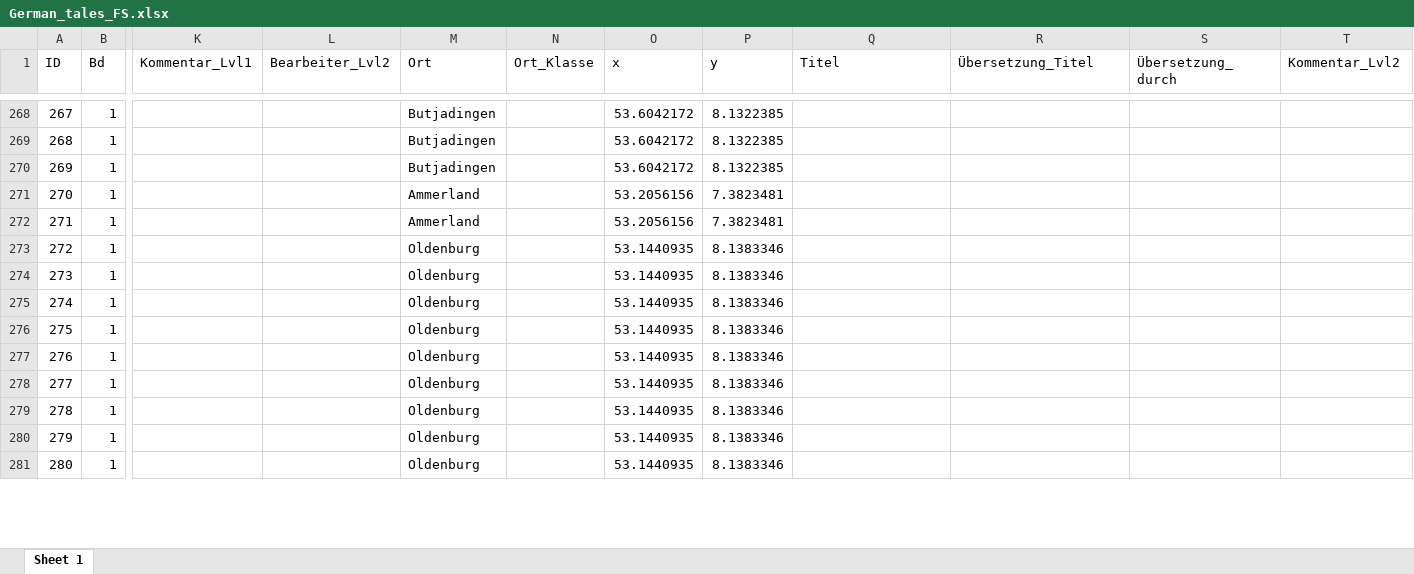
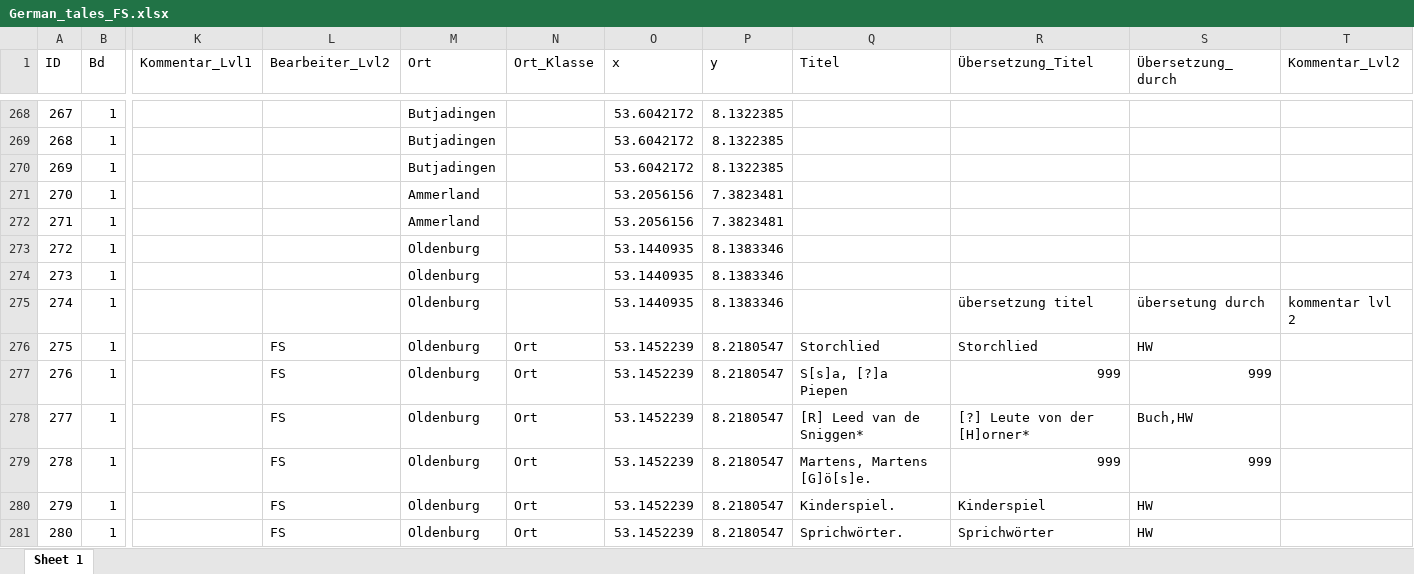
Before and after one commit to SchoenbergA/DWA, an Excel workbook: German_Tales/Data/German_tales_FS.xlsx, sheet Sheet 1, drawn as a sheet; only a part is shown, gaps mark what is left out; values as stored, in another font and other column widths than the file's, no cell formats; the diff covers the shown part only; the diff names each change by its address in the sheet, - before the commit and + after, or states it on an @@ line.

Commit message:
update german tales

```diff
--- a/German_Tales/Data/German_tales_FS.xlsx (sheet Sheet 1)
+++ b/German_Tales/Data/German_tales_FS.xlsx (sheet Sheet 1)
-R275 (Übersetzung_Titel): (empty)
+R275 (Übersetzung_Titel): übersetzung titel
-S275 (Übersetzung_durch): (empty)
+S275 (Übersetzung_durch): übersetung durch
-T275 (Kommentar_Lvl2): (empty)
+T275 (Kommentar_Lvl2): kommentar lvl 2
-L276:L281 (Bearbeiter_Lvl2): (empty)
+L276:L281 (Bearbeiter_Lvl2): FS
-N276:N281 (Ort_Klasse): (empty)
+N276:N281 (Ort_Klasse): Ort
-O276:O281 (x): 53.1440935
+O276:O281 (x): 53.1452239
-P276:P281 (y): 8.1383346
+P276:P281 (y): 8.2180547
-Q276 (Titel): (empty)
+Q276 (Titel): Storchlied
-R276 (Übersetzung_Titel): (empty)
+R276 (Übersetzung_Titel): Storchlied
-S276 (Übersetzung_durch): (empty)
+S276 (Übersetzung_durch): HW
-Q277 (Titel): (empty)
+Q277 (Titel): S[s]a, [?]a Piepen
-R277 (Übersetzung_Titel): (empty)
+R277 (Übersetzung_Titel): 999
-S277 (Übersetzung_durch): (empty)
+S277 (Übersetzung_durch): 999
-Q278 (Titel): (empty)
+Q278 (Titel): [R] Leed van de Sniggen*
-R278 (Übersetzung_Titel): (empty)
+R278 (Übersetzung_Titel): [?] Leute von der [H]orner*
-S278 (Übersetzung_durch): (empty)
+S278 (Übersetzung_durch): Buch,HW
-Q279 (Titel): (empty)
+Q279 (Titel): Martens, Martens [G]ö[s]e.
-R279 (Übersetzung_Titel): (empty)
+R279 (Übersetzung_Titel): 999
-S279 (Übersetzung_durch): (empty)
+S279 (Übersetzung_durch): 999
-Q280 (Titel): (empty)
+Q280 (Titel): Kinderspiel.
-R280 (Übersetzung_Titel): (empty)
+R280 (Übersetzung_Titel): Kinderspiel
-S280:S281 (Übersetzung_durch): (empty)
+S280:S281 (Übersetzung_durch): HW
-Q281 (Titel): (empty)
+Q281 (Titel): Sprichwörter.
-R281 (Übersetzung_Titel): (empty)
+R281 (Übersetzung_Titel): Sprichwörter
```
Also changed, not shown: 321 edited cells elsewhere in this sheet, cell formats, German_Tales/Data/org/Schmeller_Liste_Firmenich.xlsx.
